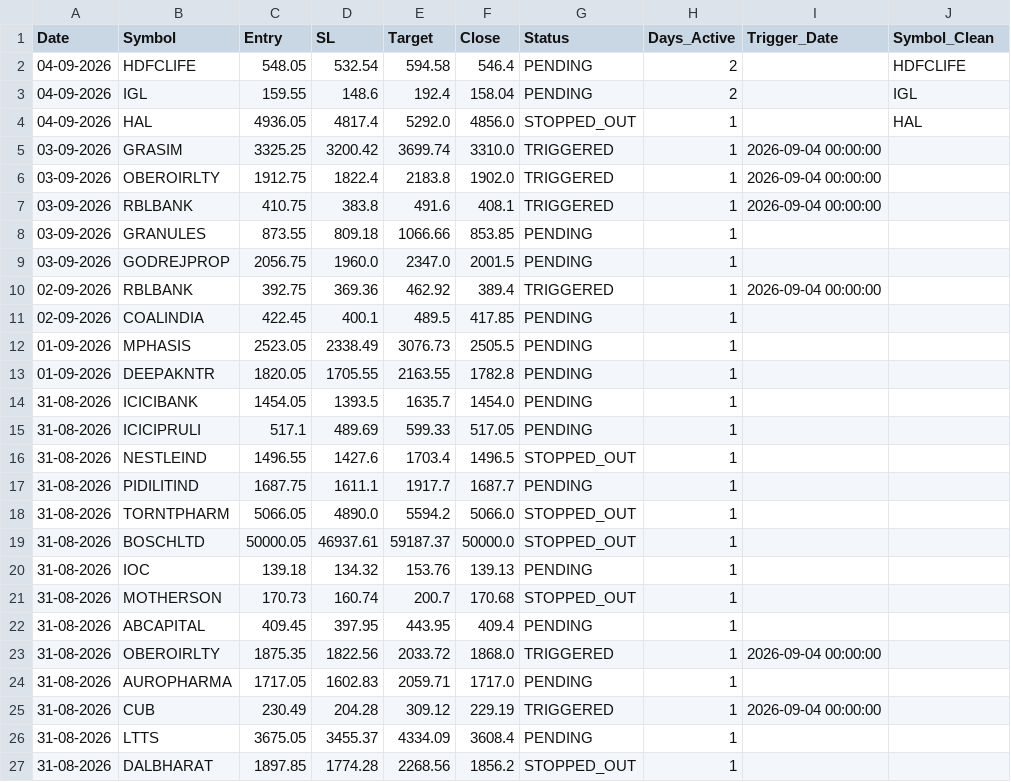
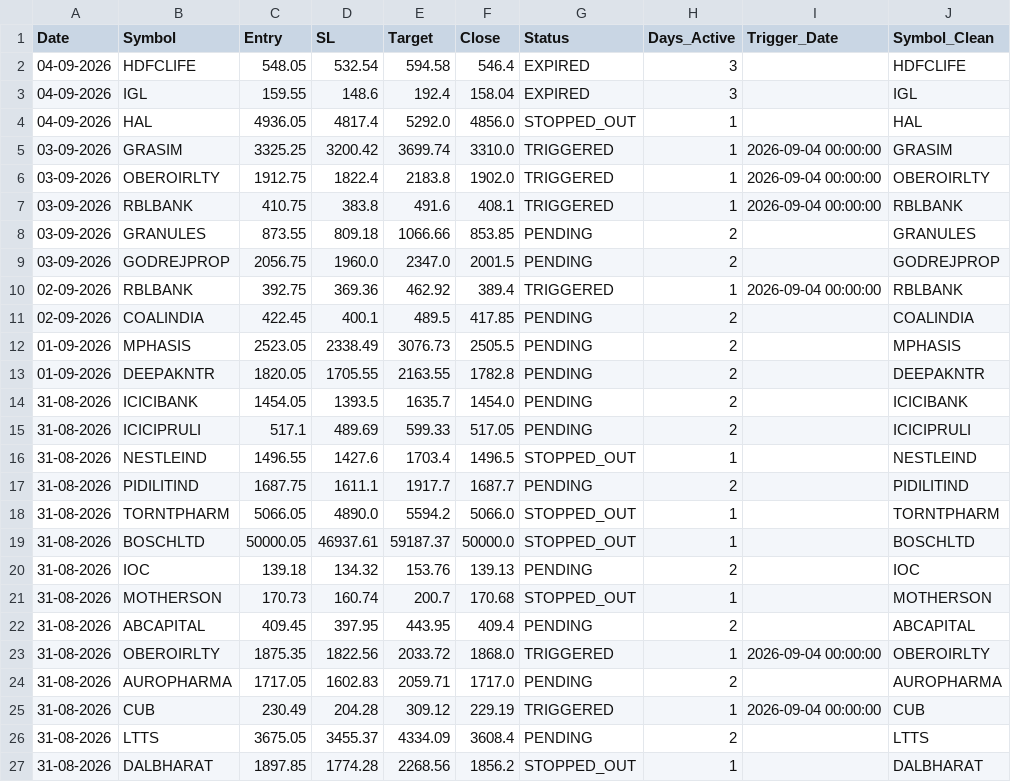
Before and after one commit to Brahmastra-tech/brahmastra-scanner, a CSV file: data/active_watchlist.csv, drawn as a sheet; only a part is shown; the diff covers the shown part only.

Commit message:
Auto-update F&O DuckDB candles & signals [skip ci]

```diff
--- a/data/active_watchlist.csv
+++ b/data/active_watchlist.csv
@@ -1,27 +1,27 @@
 Date,Symbol,Entry,SL,Target,Close,Status,Days_Active,Trigger_Date,Symbol_Clean
-04-09-2026,HDFCLIFE,548.05,532.54,594.58,546.4,PENDING,2,,HDFCLIFE
-04-09-2026,IGL,159.55,148.6,192.4,158.04,PENDING,2,,IGL
+04-09-2026,HDFCLIFE,548.05,532.54,594.58,546.4,EXPIRED,3,,HDFCLIFE
+04-09-2026,IGL,159.55,148.6,192.4,158.04,EXPIRED,3,,IGL
 04-09-2026,HAL,4936.05,4817.4,5292.0,4856.0,STOPPED_OUT,1,,HAL
-03-09-2026,GRASIM,3325.25,3200.42,3699.74,3310.0,TRIGGERED,1,2026-09-04 00:00:00,
-03-09-2026,OBEROIRLTY,1912.75,1822.4,2183.8,1902.0,TRIGGERED,1,2026-09-04 00:00:00,
-03-09-2026,RBLBANK,410.75,383.8,491.6,408.1,TRIGGERED,1,2026-09-04 00:00:00,
-03-09-2026,GRANULES,873.55,809.18,1066.66,853.85,PENDING,1,,
-03-09-2026,GODREJPROP,2056.75,1960.0,2347.0,2001.5,PENDING,1,,
-02-09-2026,RBLBANK,392.75,369.36,462.92,389.4,TRIGGERED,1,2026-09-04 00:00:00,
-02-09-2026,COALINDIA,422.45,400.1,489.5,417.85,PENDING,1,,
-01-09-2026,MPHASIS,2523.05,2338.49,3076.73,2505.5,PENDING,1,,
-01-09-2026,DEEPAKNTR,1820.05,1705.55,2163.55,1782.8,PENDING,1,,
-31-08-2026,ICICIBANK,1454.05,1393.5,1635.7,1454.0,PENDING,1,,
-31-08-2026,ICICIPRULI,517.1,489.69,599.33,517.05,PENDING,1,,
-31-08-2026,NESTLEIND,1496.55,1427.6,1703.4,1496.5,STOPPED_OUT,1,,
-31-08-2026,PIDILITIND,1687.75,1611.1,1917.7,1687.7,PENDING,1,,
-31-08-2026,TORNTPHARM,5066.05,4890.0,5594.2,5066.0,STOPPED_OUT,1,,
-31-08-2026,BOSCHLTD,50000.05,46937.61,59187.37,50000.0,STOPPED_OUT,1,,
-31-08-2026,IOC,139.18,134.32,153.76,139.13,PENDING,1,,
-31-08-2026,MOTHERSON,170.73,160.74,200.7,170.68,STOPPED_OUT,1,,
-31-08-2026,ABCAPITAL,409.45,397.95,443.95,409.4,PENDING,1,,
-31-08-2026,OBEROIRLTY,1875.35,1822.56,2033.72,1868.0,TRIGGERED,1,2026-09-04 00:00:00,
-31-08-2026,AUROPHARMA,1717.05,1602.83,2059.71,1717.0,PENDING,1,,
-31-08-2026,CUB,230.49,204.28,309.12,229.19,TRIGGERED,1,2026-09-04 00:00:00,
-31-08-2026,LTTS,3675.05,3455.37,4334.09,3608.4,PENDING,1,,
-31-08-2026,DALBHARAT,1897.85,1774.28,2268.56,1856.2,STOPPED_OUT,1,,
+03-09-2026,GRASIM,3325.25,3200.42,3699.74,3310.0,TRIGGERED,1,2026-09-04 00:00:00,GRASIM
+03-09-2026,OBEROIRLTY,1912.75,1822.4,2183.8,1902.0,TRIGGERED,1,2026-09-04 00:00:00,OBEROIRLTY
+03-09-2026,RBLBANK,410.75,383.8,491.6,408.1,TRIGGERED,1,2026-09-04 00:00:00,RBLBANK
+03-09-2026,GRANULES,873.55,809.18,1066.66,853.85,PENDING,2,,GRANULES
+03-09-2026,GODREJPROP,2056.75,1960.0,2347.0,2001.5,PENDING,2,,GODREJPROP
+02-09-2026,RBLBANK,392.75,369.36,462.92,389.4,TRIGGERED,1,2026-09-04 00:00:00,RBLBANK
+02-09-2026,COALINDIA,422.45,400.1,489.5,417.85,PENDING,2,,COALINDIA
+01-09-2026,MPHASIS,2523.05,2338.49,3076.73,2505.5,PENDING,2,,MPHASIS
+01-09-2026,DEEPAKNTR,1820.05,1705.55,2163.55,1782.8,PENDING,2,,DEEPAKNTR
+31-08-2026,ICICIBANK,1454.05,1393.5,1635.7,1454.0,PENDING,2,,ICICIBANK
+31-08-2026,ICICIPRULI,517.1,489.69,599.33,517.05,PENDING,2,,ICICIPRULI
+31-08-2026,NESTLEIND,1496.55,1427.6,1703.4,1496.5,STOPPED_OUT,1,,NESTLEIND
+31-08-2026,PIDILITIND,1687.75,1611.1,1917.7,1687.7,PENDING,2,,PIDILITIND
+31-08-2026,TORNTPHARM,5066.05,4890.0,5594.2,5066.0,STOPPED_OUT,1,,TORNTPHARM
+31-08-2026,BOSCHLTD,50000.05,46937.61,59187.37,50000.0,STOPPED_OUT,1,,BOSCHLTD
+31-08-2026,IOC,139.18,134.32,153.76,139.13,PENDING,2,,IOC
+31-08-2026,MOTHERSON,170.73,160.74,200.7,170.68,STOPPED_OUT,1,,MOTHERSON
+31-08-2026,ABCAPITAL,409.45,397.95,443.95,409.4,PENDING,2,,ABCAPITAL
+31-08-2026,OBEROIRLTY,1875.35,1822.56,2033.72,1868.0,TRIGGERED,1,2026-09-04 00:00:00,OBEROIRLTY
+31-08-2026,AUROPHARMA,1717.05,1602.83,2059.71,1717.0,PENDING,2,,AUROPHARMA
+31-08-2026,CUB,230.49,204.28,309.12,229.19,TRIGGERED,1,2026-09-04 00:00:00,CUB
+31-08-2026,LTTS,3675.05,3455.37,4334.09,3608.4,PENDING,2,,LTTS
+31-08-2026,DALBHARAT,1897.85,1774.28,2268.56,1856.2,STOPPED_OUT,1,,DALBHARAT
```
Also changed, not shown: 152 edited cells elsewhere in this file.
